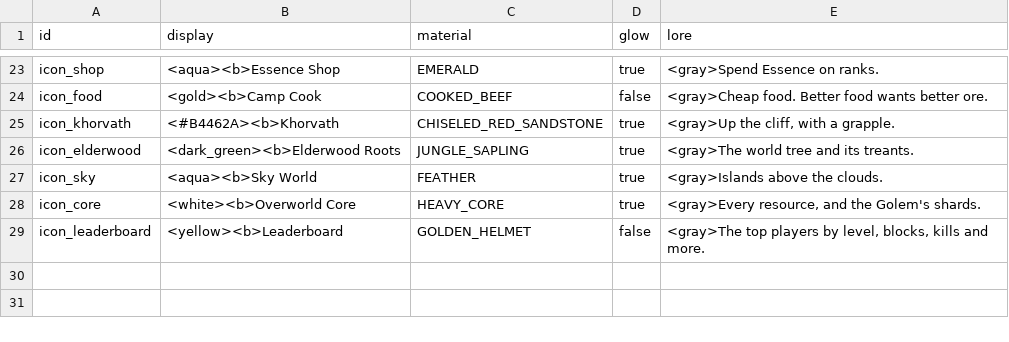
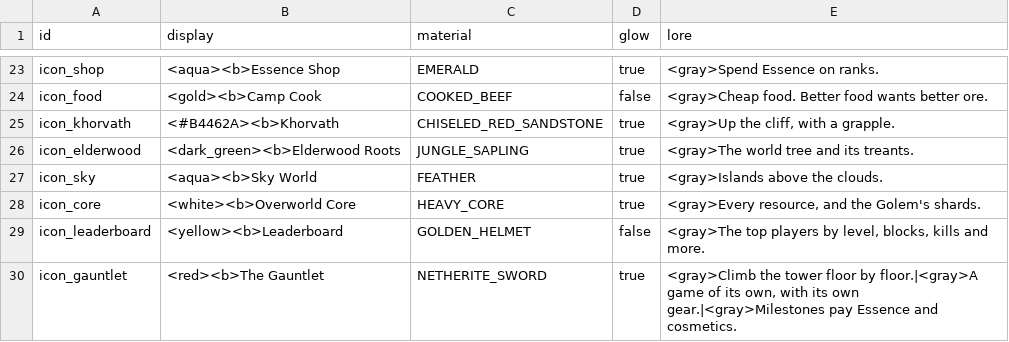
Before and after one commit to charky-p/aurora-plugin, a CSV file: scripts/data/shops/icons.csv, drawn as a sheet; only a part is shown, gaps mark what is left out.

Commit message:
[C] The Gauntlet button in /a, beside Spawn and the Leaderboard: to the lobby from anywhere, its menu once there

```diff
--- a/scripts/data/shops/icons.csv
+++ b/scripts/data/shops/icons.csv
@@ -29 +29,2 @@ icon_core,<white><b>Overworld Core,HEAVY_CORE,true,"<gray>Every resource, and th
 icon_leaderboard,<yellow><b>Leaderboard,GOLDEN_HELMET,false,"<gray>The top players by level, blocks, kills and more."
+icon_gauntlet,<red><b>The Gauntlet,NETHERITE_SWORD,true,"<gray>Climb the tower floor by floor.|<gray>A game of its own, with its own gear.|<gray>Milestones pay Essence and cosmetics."
```
Also changed, not shown: scripts/data/shops/guis_shops.csv, scripts/data/shops/guis_shops_components.csv, 6 other files.
